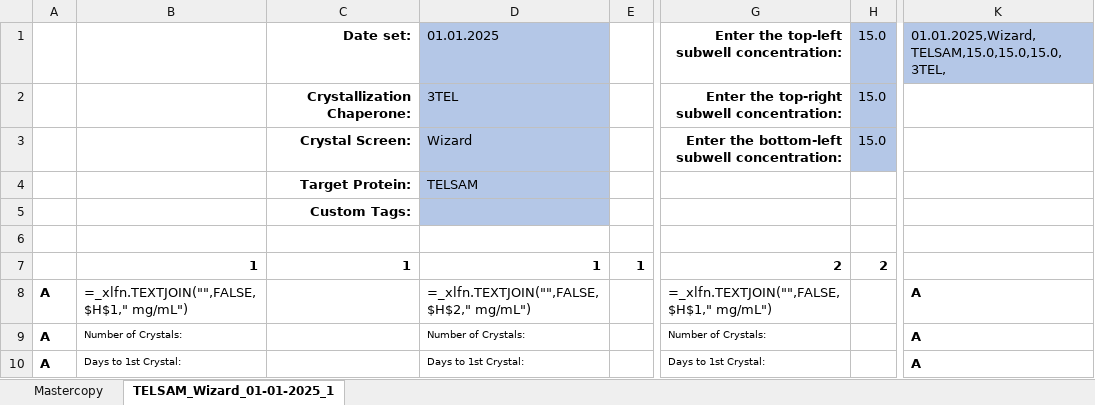
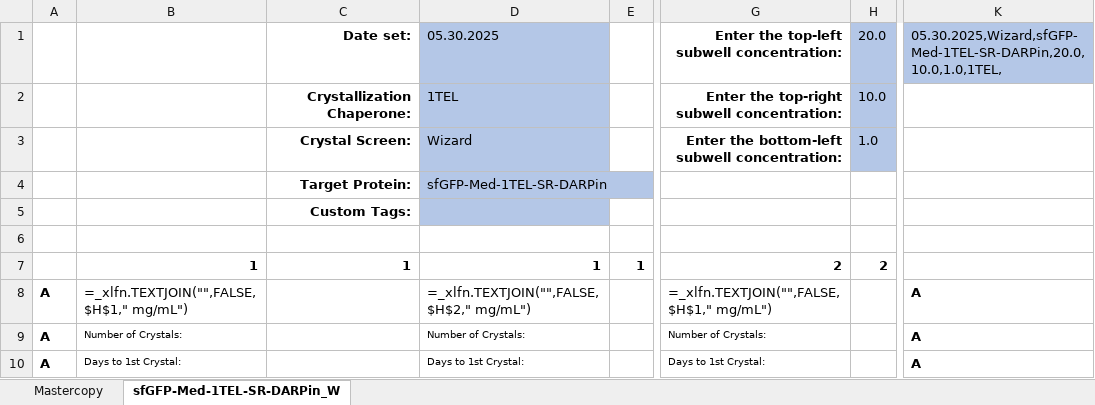
Before and after one commit to milesjb312/CrystalDex, an Excel workbook: Crystal_Trays_Library.xlsx, sheet sfGFP-Med-1TEL-SR-DARPin_W, drawn as a sheet; only a part is shown, gaps mark what is left out; values as stored, in another font and other column widths than the file's, no borders; formulas without a stored value are shown as written; the diff names each change by its address in the sheet, - before the commit and + after, or states it on an @@ line.

```diff
--- a/Crystal_Trays_Library.xlsx (sheet sfGFP-Med-1TEL-SR-DARPin_W)
+++ b/Crystal_Trays_Library.xlsx (sheet sfGFP-Med-1TEL-SR-DARPin_W)
-sheet tab: TELSAM_Wizard_01-01-2025_1
+sheet tab: sfGFP-Med-1TEL-SR-DARPin_W
-D1: 01.01.2025
+D1: 05.30.2025
-H1: 15.0
+H1: 20.0
-K1: 01.01.2025,Wizard,TELSAM,15.0,15.0,15.0,3TEL,
+K1: 05.30.2025,Wizard,sfGFP-Med-1TEL-SR-DARPin,20.0,10.0,1.0,1TEL,
-D2: 3TEL
+D2: 1TEL
-H2: 15.0
+H2: 10.0
-H3: 15.0
+H3: 1.0
-D4: TELSAM
+D4: sfGFP-Med-1TEL-SR-DARPin
```
Also changed, not shown: 1 other file.
